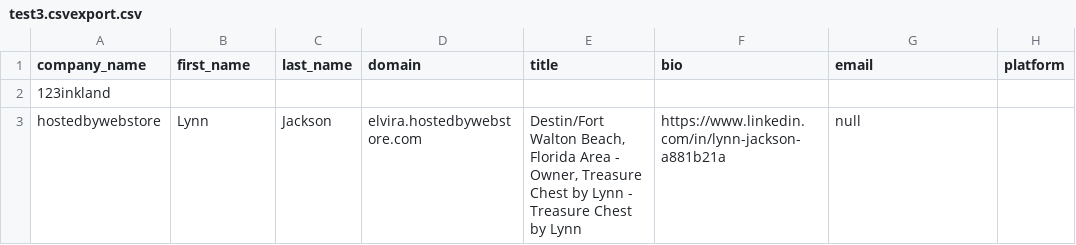
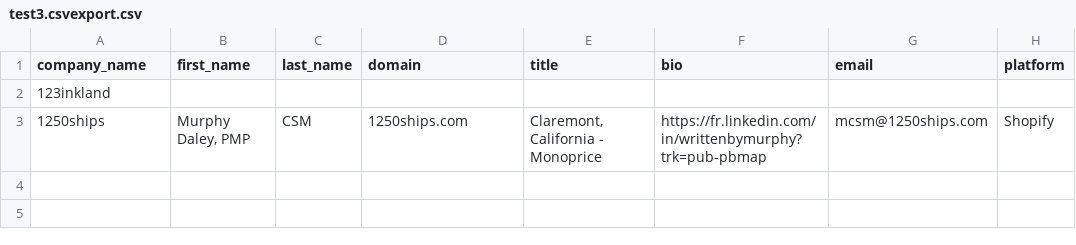
Before and after one commit to JongCleo/prospectify, a CSV file: upload/test3.csvexport.csv, drawn as a sheet; removed rows and columns are numbered as before the commit, all else as after; the diff names each change by its address in the sheet, - before the commit and + after, or states it on an @@ line.

```diff
--- a/upload/test3.csvexport.csv
+++ b/upload/test3.csvexport.csv
-row 3: hostedbywebstore | Lynn | Jackson | elvira.hostedbywebstore.com | Destin/Fort Walton Beach, Florida Area - Owner, Treasure Chest by Lynn - Treasure Chest by Lynn | https://www.linkedin.com/in/lynn-jackson-a881b21a | null
+row 3: 1250ships | Murphy Daley, PMP | CSM | 1250ships.com | Claremont, California - Monoprice | https://fr.linkedin.com/in/writtenbymurphy?trk=pub-pbmap | mcsm@1250ships.com | Shopify
```
Also changed, not shown: 3 other files.
